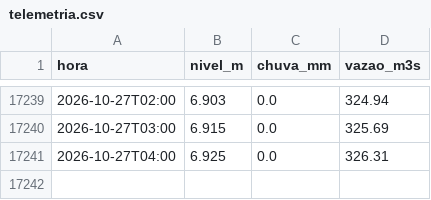
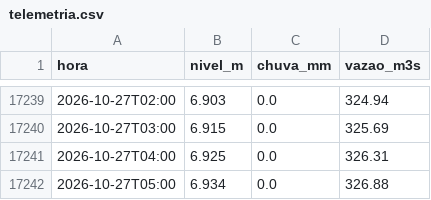
Before and after one commit to mauriciorschmitt/riomafranivel, a CSV file: dados/mafra-rionegro/telemetria.csv, drawn as a sheet; only a part is shown, gaps mark what is left out.

```diff
--- a/dados/mafra-rionegro/telemetria.csv
+++ b/dados/mafra-rionegro/telemetria.csv
@@ -17241 +17241,2 @@ hora,nivel_m,chuva_mm,vazao_m3s
 2026-10-27T04:00,6.925,0.0,326.31
+2026-10-27T05:00,6.934,0.0,326.88
```
Also changed, not shown: 3 other files.
